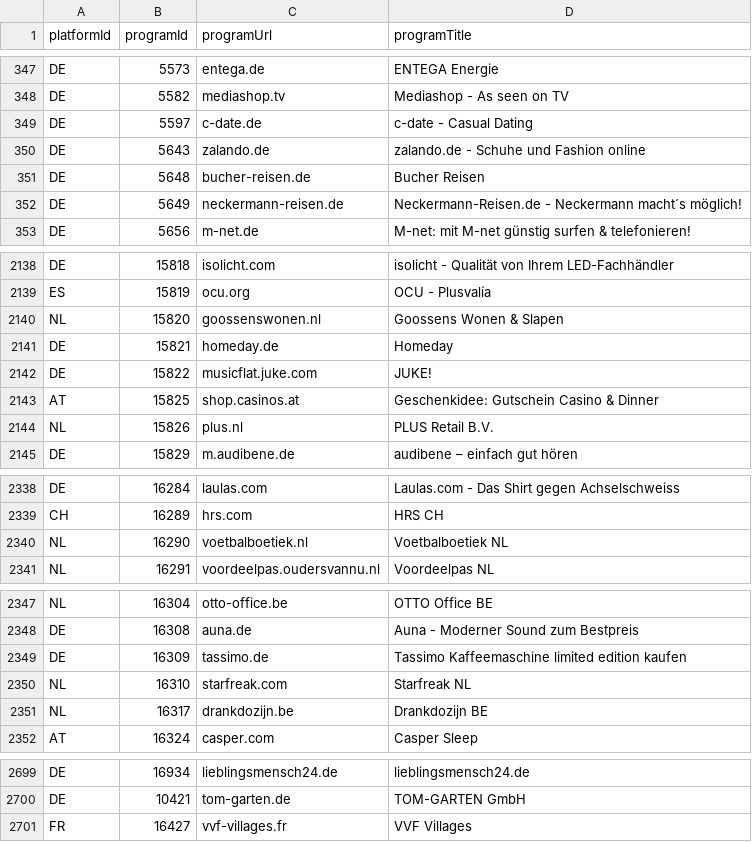
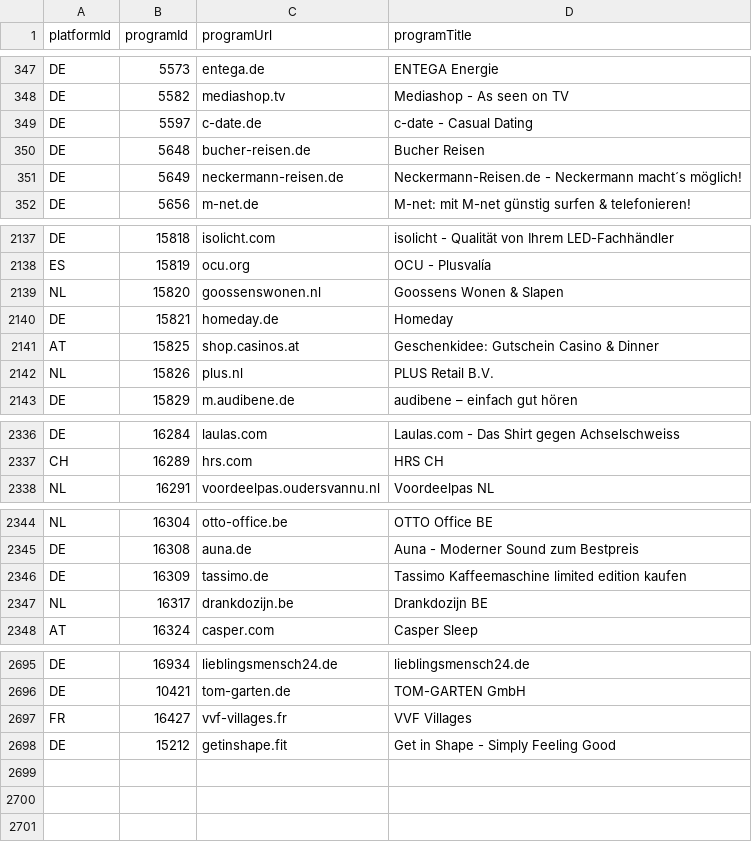
Before and after one commit to affilinet/browser-webextension-publisher, a CSV file: resources/programs.csv, drawn as a sheet; only a part is shown, gaps mark what is left out.

Commit message:
update programs CSV
weekly update

```diff
--- a/resources/programs.csv
+++ b/resources/programs.csv
@@ -349,3 +349,2 @@ DE;5582;mediashop.tv;Mediashop - As seen on TV
 DE;5597;c-date.de;c-date - Casual Dating
-DE;5643;zalando.de;zalando.de - Schuhe und Fashion online
 DE;5648;bucher-reisen.de;Bucher Reisen
@@ -2141,3 +2140,2 @@ NL;15820;goossenswonen.nl;Goossens Wonen & Slapen
 DE;15821;homeday.de;Homeday
-DE;15822;musicflat.juke.com;JUKE!
 AT;15825;shop.casinos.at;Geschenkidee: Gutschein Casino & Dinner
@@ -2339,3 +2337,2 @@ DE;16284;laulas.com;Laulas.com - Das Shirt gegen Achselschweiss
 CH;16289;hrs.com;HRS CH
-NL;16290;voetbalboetiek.nl;Voetbalboetiek NL
 NL;16291;voordeelpas.oudersvannu.nl;Voordeelpas NL
@@ -2349,3 +2346,2 @@ DE;16308;auna.de;Auna - Moderner Sound zum Bestpreis
 DE;16309;tassimo.de;Tassimo Kaffeemaschine limited edition kaufen
-NL;16310;starfreak.com;Starfreak NL
 NL;16317;drankdozijn.be;Drankdozijn BE
@@ -2701 +2697,2 @@ DE;10421;tom-garten.de;TOM-GARTEN GmbH
 FR;16427;vvf-villages.fr;VVF Villages
+DE;15212;getinshape.fit;Get in Shape - Simply Feeling Good
```
